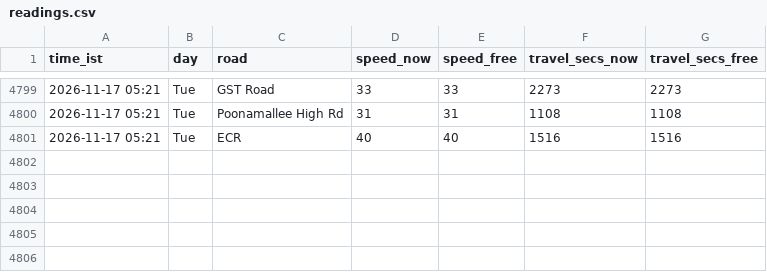
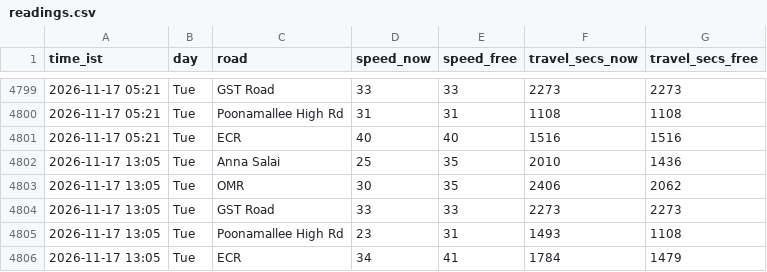
Before and after one commit to kannacodrex/chennai-traffic, a CSV file: data/readings.csv, drawn as a sheet; only a part is shown, gaps mark what is left out; the diff names each change by its address in the sheet, - before the commit and + after, or states it on an @@ line.

Commit message:
Add readings

```diff
--- a/data/readings.csv
+++ b/data/readings.csv
+row 4802: 2026-11-17 13:05 | Tue | Anna Salai | 25 | 35 | 2010 | 1436
+row 4803: 2026-11-17 13:05 | Tue | OMR | 30 | 35 | 2406 | 2062
+row 4804: 2026-11-17 13:05 | Tue | GST Road | 33 | 33 | 2273 | 2273
+row 4805: 2026-11-17 13:05 | Tue | Poonamallee High Rd | 23 | 31 | 1493 | 1108
+row 4806: 2026-11-17 13:05 | Tue | ECR | 34 | 41 | 1784 | 1479
```
